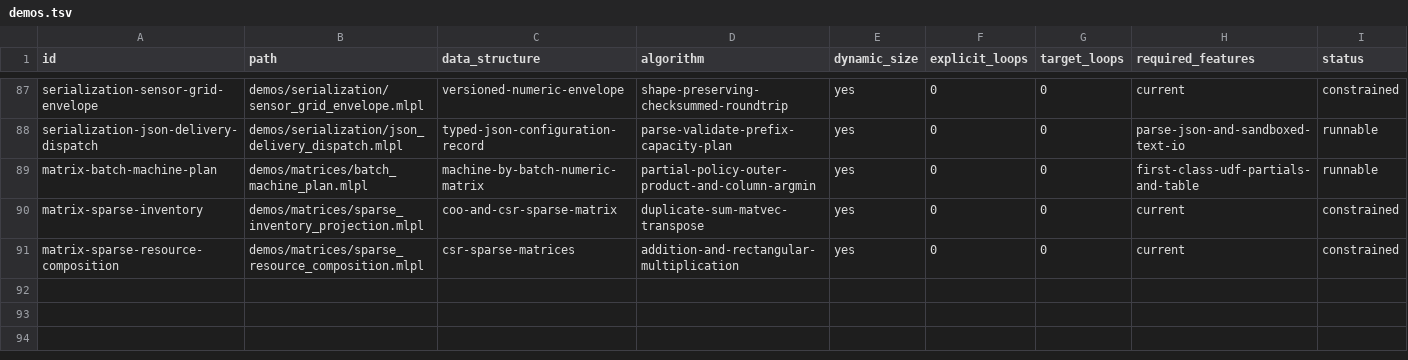
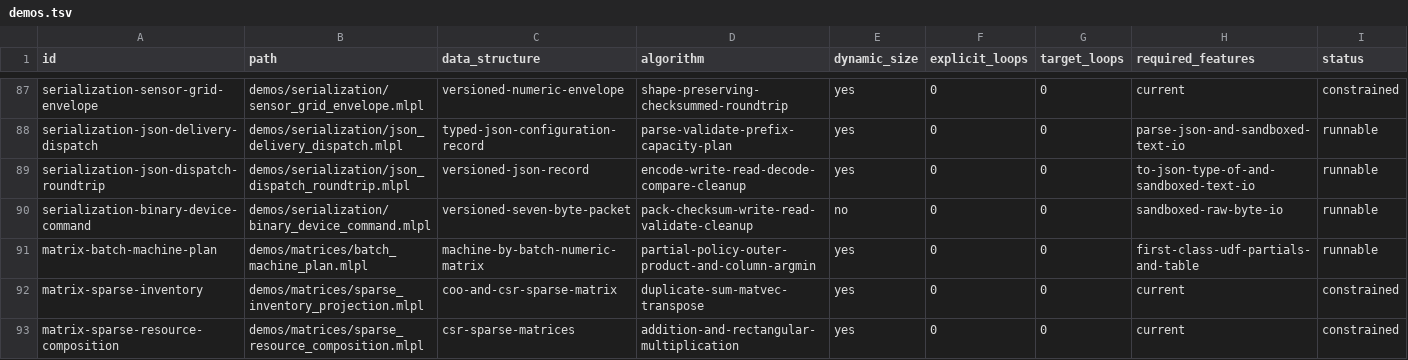
Before and after one commit to sw-ml-study/demo-algorithms, a TSV file: catalog/demos.tsv, drawn as a sheet; only a part is shown, gaps mark what is left out; the diff names each change by its address in the sheet, - before the commit and + after, or states it on an @@ line.

Commit message:
feat: add JSON and byte persistence demos

```diff
--- a/catalog/demos.tsv
+++ b/catalog/demos.tsv
+row 89: serialization-json-dispatch-roundtrip | demos/serialization/json_dispatch_roundtrip.mlpl | versioned-json-record | encode-write-read-decode-compare-cleanup | yes | 0 | 0 | to-json-type-of-and-sandboxed-text-io | runnable
+row 90: serialization-binary-device-command | demos/serialization/binary_device_command.mlpl | versioned-seven-byte-packet | pack-checksum-write-read-validate-cleanup | no | 0 | 0 | sandboxed-raw-byte-io | runnable
```
Also changed, not shown: catalog/tests.tsv, 18 other files.
